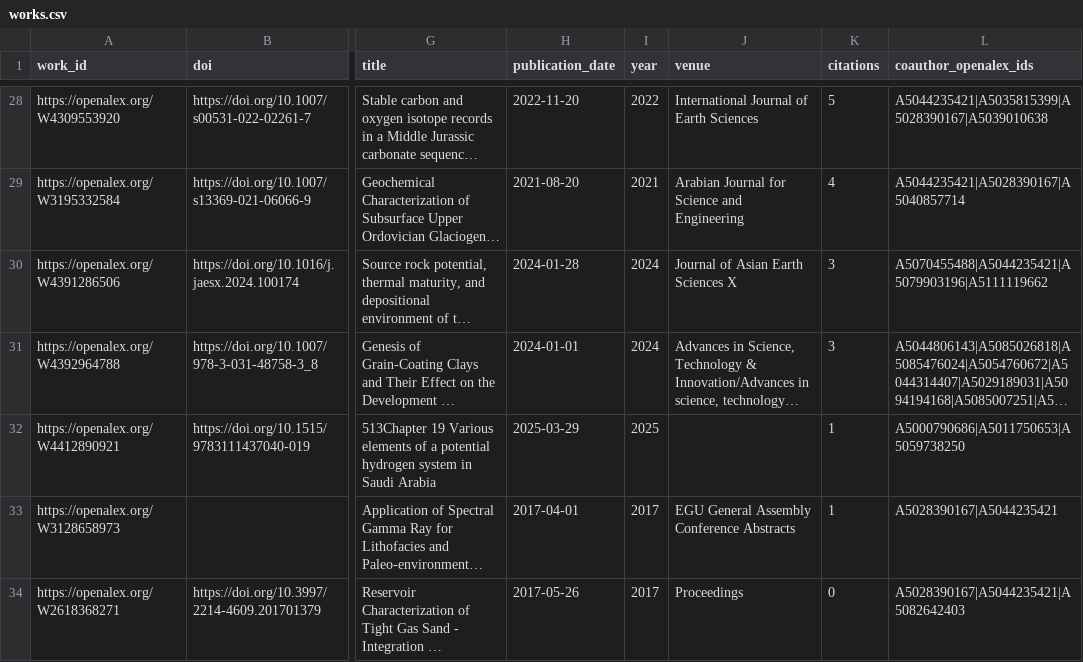
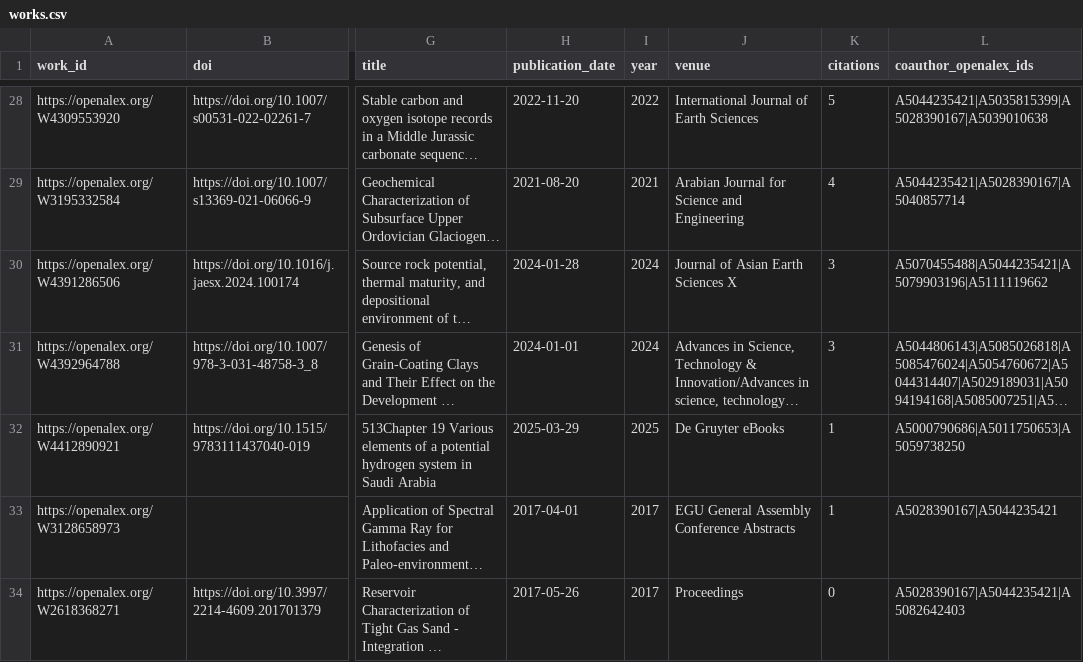
Before and after one commit to digitalgeosciences/idb, a CSV file: data/works.csv, drawn as a sheet; only a part is shown, gaps mark what is left out; long unchanged cells end in …; the diff names each change by its address in the sheet, - before the commit and + after, or states it on an @@ line.

```diff
--- a/data/works.csv
+++ b/data/works.csv
-J32 (venue): (empty)
+J32 (venue): De Gruyter eBooks
```
Also changed, not shown: 4 other files.
